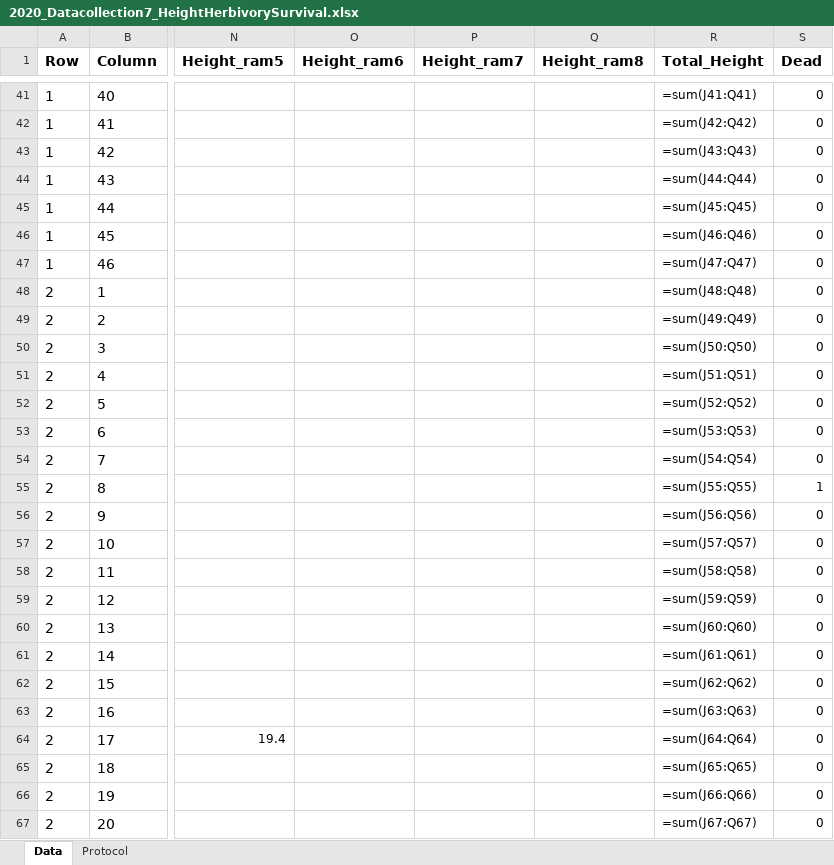
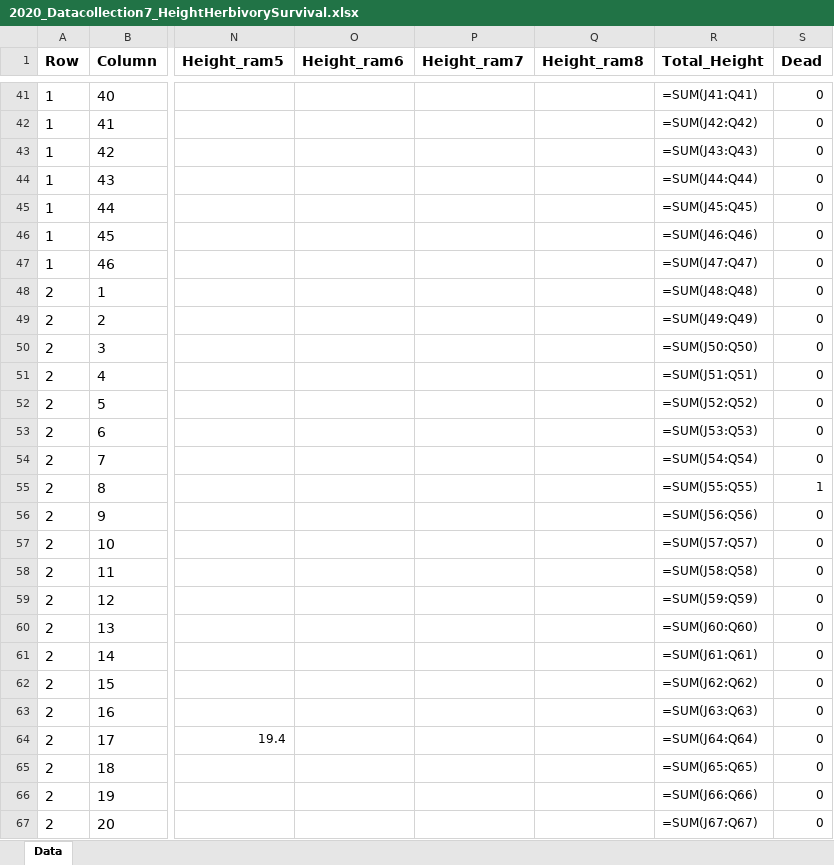
Before and after one commit to sbreitbart/urban_genetic_divergence, an Excel workbook: CommonGardenExperiment_2020Data/raw_data/Original_files/2020_Datacollection7_HeightHerbivorySurvival.xlsx, sheet Data, drawn as a sheet; only a part is shown, gaps mark what is left out; values as stored, in another font and other column widths than the file's, no borders; formulas are shown in place of their values; charts and pictures not drawn; the diff covers the shown part only; the diff names each change by its address in the sheet, - before the commit and + after, or states it on an @@ line.

```diff
--- a/CommonGardenExperiment_2020Data/raw_data/Original_files/2020_Datacollection7_HeightHerbivorySurvival.xlsx (sheet Data)
+++ b/CommonGardenExperiment_2020Data/raw_data/Original_files/2020_Datacollection7_HeightHerbivorySurvival.xlsx (sheet Data)
-sheet tab: Protocol
-R41 (Total_Height): =sum(J41:Q41)
+R41 (Total_Height): =SUM(J41:Q41)
-R42 (Total_Height): =sum(J42:Q42)
+R42 (Total_Height): =SUM(J42:Q42)
-R43 (Total_Height): =sum(J43:Q43)
+R43 (Total_Height): =SUM(J43:Q43)
-R44 (Total_Height): =sum(J44:Q44)
+R44 (Total_Height): =SUM(J44:Q44)
-R45 (Total_Height): =sum(J45:Q45)
+R45 (Total_Height): =SUM(J45:Q45)
-R46 (Total_Height): =sum(J46:Q46)
+R46 (Total_Height): =SUM(J46:Q46)
-R47 (Total_Height): =sum(J47:Q47)
+R47 (Total_Height): =SUM(J47:Q47)
-R48 (Total_Height): =sum(J48:Q48)
+R48 (Total_Height): =SUM(J48:Q48)
-R49 (Total_Height): =sum(J49:Q49)
+R49 (Total_Height): =SUM(J49:Q49)
-R50 (Total_Height): =sum(J50:Q50)
+R50 (Total_Height): =SUM(J50:Q50)
-R51 (Total_Height): =sum(J51:Q51)
+R51 (Total_Height): =SUM(J51:Q51)
-R52 (Total_Height): =sum(J52:Q52)
+R52 (Total_Height): =SUM(J52:Q52)
-R53 (Total_Height): =sum(J53:Q53)
+R53 (Total_Height): =SUM(J53:Q53)
-R54 (Total_Height): =sum(J54:Q54)
+R54 (Total_Height): =SUM(J54:Q54)
-R55 (Total_Height): =sum(J55:Q55)
+R55 (Total_Height): =SUM(J55:Q55)
-R56 (Total_Height): =sum(J56:Q56)
+R56 (Total_Height): =SUM(J56:Q56)
-R57 (Total_Height): =sum(J57:Q57)
+R57 (Total_Height): =SUM(J57:Q57)
-R58 (Total_Height): =sum(J58:Q58)
+R58 (Total_Height): =SUM(J58:Q58)
-R59 (Total_Height): =sum(J59:Q59)
+R59 (Total_Height): =SUM(J59:Q59)
-R60 (Total_Height): =sum(J60:Q60)
+R60 (Total_Height): =SUM(J60:Q60)
-R61 (Total_Height): =sum(J61:Q61)
+R61 (Total_Height): =SUM(J61:Q61)
-R62 (Total_Height): =sum(J62:Q62)
+R62 (Total_Height): =SUM(J62:Q62)
-R63 (Total_Height): =sum(J63:Q63)
+R63 (Total_Height): =SUM(J63:Q63)
-R64 (Total_Height): =sum(J64:Q64)
+R64 (Total_Height): =SUM(J64:Q64)
-R65 (Total_Height): =sum(J65:Q65)
+R65 (Total_Height): =SUM(J65:Q65)
-R66 (Total_Height): =sum(J66:Q66)
+R66 (Total_Height): =SUM(J66:Q66)
-R67 (Total_Height): =sum(J67:Q67)
+R67 (Total_Height): =SUM(J67:Q67)
```
Also changed, not shown: 926 edited cells elsewhere in this sheet, charts or pictures, CommonGardenExperiment_2019Data/raw_data/DataAnalysis_FirstHeightSurvivalMeasurement_20190610.xlsx, CommonGardenExperiment_2020Data/raw_data/Original_files/2020_Datacollection1_Full_Height_WeevilBinary.xlsx, 22 other files.
